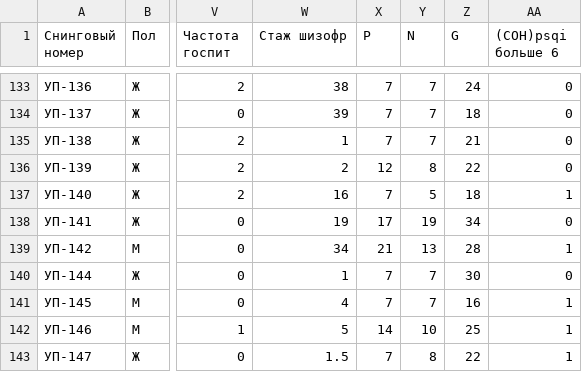
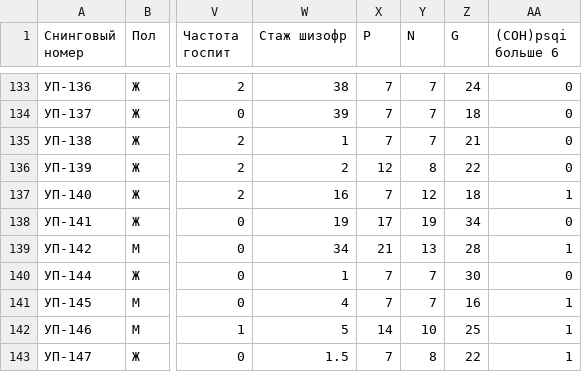
Before and after one commit to Nikitaion/mental_disorders, a CSV file: data/140622_mental_disorders_data.csv, drawn as a sheet; only a part is shown, gaps mark what is left out; the diff names each change by its address in the sheet, - before the commit and + after, or states it on an @@ line.

Commit message:
Updated

```diff
--- a/data/140622_mental_disorders_data.csv
+++ b/data/140622_mental_disorders_data.csv
-Y137 (N): 5
+Y137 (N): 12
```
